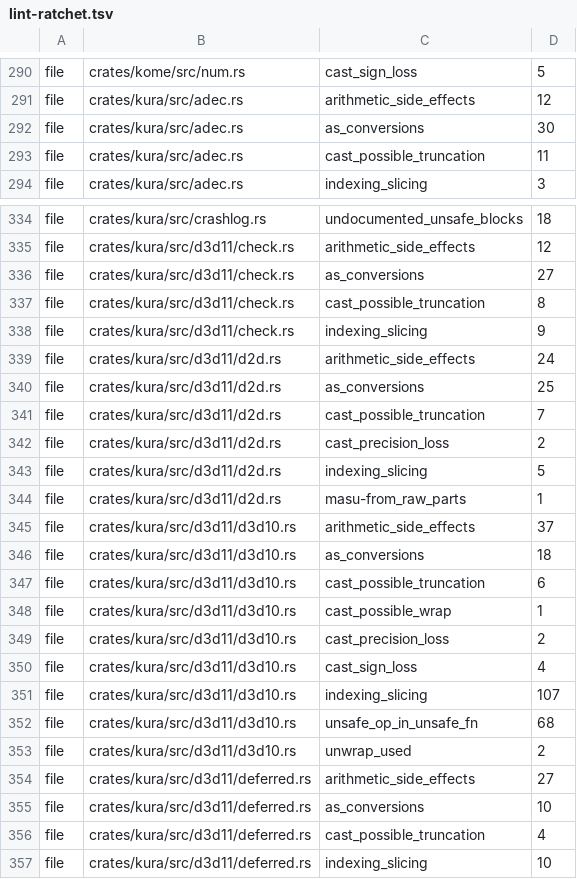
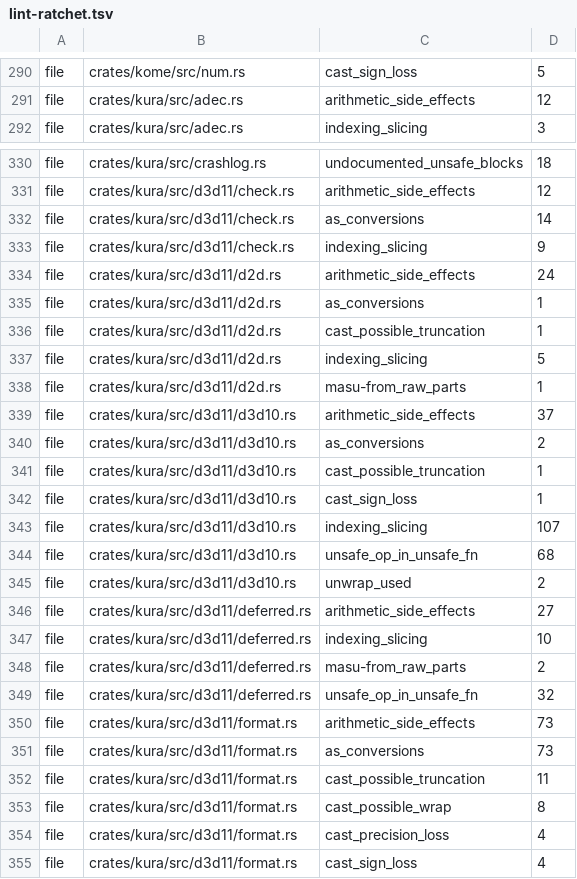
Before and after one commit to a-kaibu/masu, a TSV file: tools/ci/lint-ratchet.tsv, drawn as a sheet; only a part is shown, gaps mark what is left out; the shorter side is filled out with more unchanged rows; the diff covers the shown part only.

```diff
--- a/tools/ci/lint-ratchet.tsv
+++ b/tools/ci/lint-ratchet.tsv
@@ -291,4 +291,2 @@ file	crates/kome/src/num.rs	cast_sign_loss	5
 file	crates/kura/src/adec.rs	arithmetic_side_effects	12
-file	crates/kura/src/adec.rs	as_conversions	30
-file	crates/kura/src/adec.rs	cast_possible_truncation	11
 file	crates/kura/src/adec.rs	indexing_slicing	3
@@ -335,9 +331,7 @@ file	crates/kura/src/crashlog.rs	undocumented_unsafe_blocks	18
 file	crates/kura/src/d3d11/check.rs	arithmetic_side_effects	12
-file	crates/kura/src/d3d11/check.rs	as_conversions	27
-file	crates/kura/src/d3d11/check.rs	cast_possible_truncation	8
+file	crates/kura/src/d3d11/check.rs	as_conversions	14
 file	crates/kura/src/d3d11/check.rs	indexing_slicing	9
 file	crates/kura/src/d3d11/d2d.rs	arithmetic_side_effects	24
-file	crates/kura/src/d3d11/d2d.rs	as_conversions	25
-file	crates/kura/src/d3d11/d2d.rs	cast_possible_truncation	7
-file	crates/kura/src/d3d11/d2d.rs	cast_precision_loss	2
+file	crates/kura/src/d3d11/d2d.rs	as_conversions	1
+file	crates/kura/src/d3d11/d2d.rs	cast_possible_truncation	1
 file	crates/kura/src/d3d11/d2d.rs	indexing_slicing	5
@@ -345,7 +339,5 @@ file	crates/kura/src/d3d11/d2d.rs	masu-from_raw_parts	1
 file	crates/kura/src/d3d11/d3d10.rs	arithmetic_side_effects	37
-file	crates/kura/src/d3d11/d3d10.rs	as_conversions	18
-file	crates/kura/src/d3d11/d3d10.rs	cast_possible_truncation	6
-file	crates/kura/src/d3d11/d3d10.rs	cast_possible_wrap	1
-file	crates/kura/src/d3d11/d3d10.rs	cast_precision_loss	2
-file	crates/kura/src/d3d11/d3d10.rs	cast_sign_loss	4
+file	crates/kura/src/d3d11/d3d10.rs	as_conversions	2
+file	crates/kura/src/d3d11/d3d10.rs	cast_possible_truncation	1
+file	crates/kura/src/d3d11/d3d10.rs	cast_sign_loss	1
 file	crates/kura/src/d3d11/d3d10.rs	indexing_slicing	107
@@ -354,4 +346,2 @@ file	crates/kura/src/d3d11/d3d10.rs	unwrap_used	2
 file	crates/kura/src/d3d11/deferred.rs	arithmetic_side_effects	27
-file	crates/kura/src/d3d11/deferred.rs	as_conversions	10
-file	crates/kura/src/d3d11/deferred.rs	cast_possible_truncation	4
 file	crates/kura/src/d3d11/deferred.rs	indexing_slicing	10
```
Also changed, not shown: 9 removed rows and 15 edited cells elsewhere in this file.
